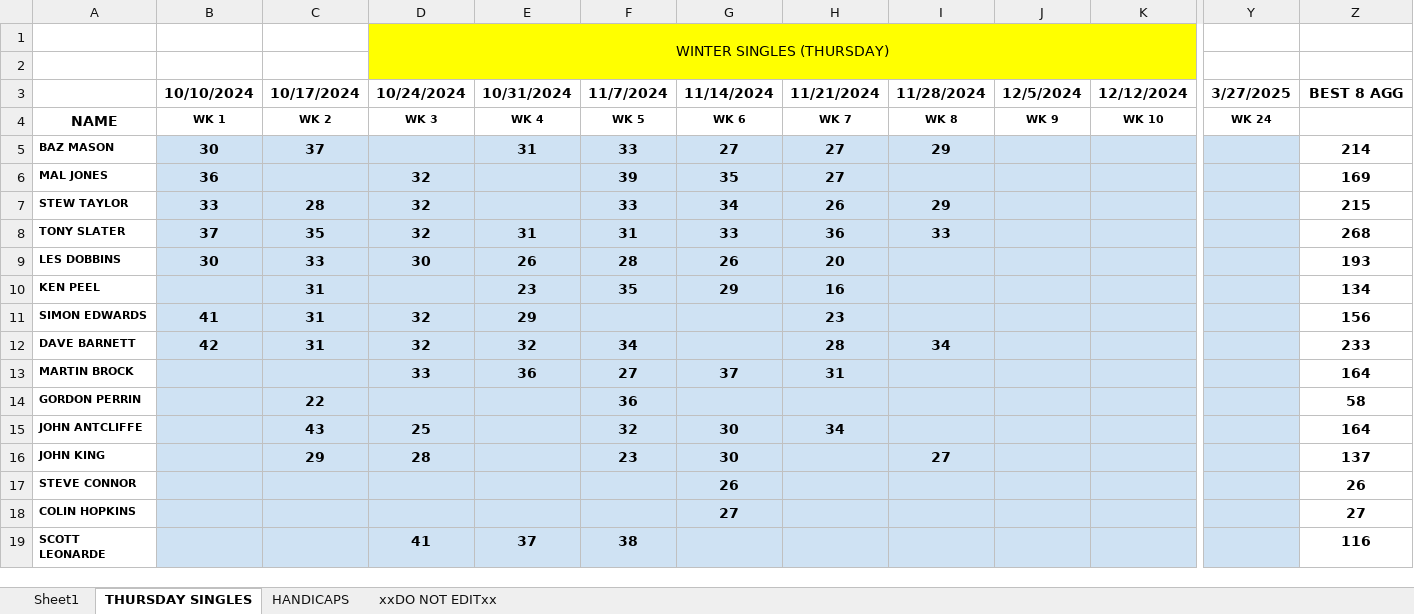
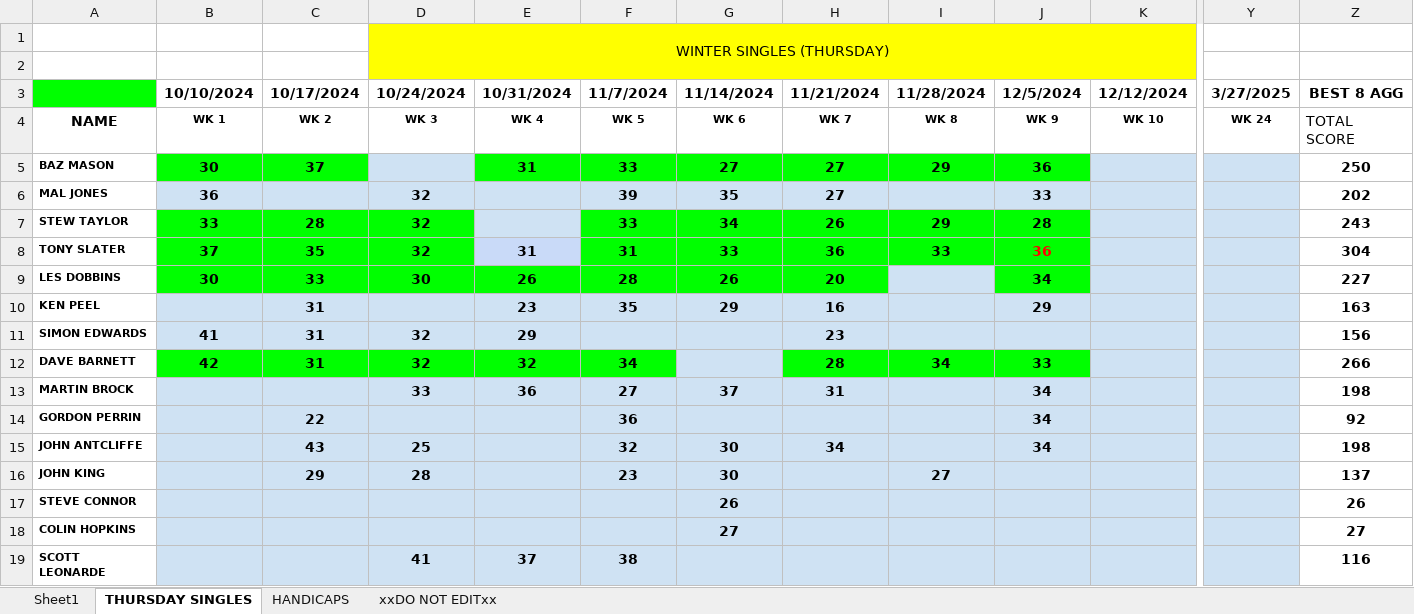
Before and after one commit to stateside2/golf-comp, an Excel workbook: data/WINTER.xlsx, sheet THURSDAY SINGLES, drawn as a sheet; only a part is shown, gaps mark what is left out; values as stored, in another font and other column widths than the file's, no borders; charts and pictures not drawn; the diff names each change by its address in the sheet, - before the commit and + after, or states it on an @@ line.

Commit message:
016 Week 9 data update + avg fix

```diff
--- a/data/WINTER.xlsx (sheet THURSDAY SINGLES)
+++ b/data/WINTER.xlsx (sheet THURSDAY SINGLES)
-A3 fill: none
+A3 fill: #00FF00
-Z4: (empty)
+Z4: TOTAL SCORE
-B5:C5 fill: #CFE2F3
+B5:C5 fill: #00FF00
-E5:J5 fill: #CFE2F3
+E5:J5 fill: #00FF00
-J5: (empty)
+J5: 36
-Z5: 214
+Z5: 250
-J6: (empty)
+J6: 33
-Z6: 169
+Z6: 202
-B7:D8 fill: #CFE2F3
+B7:D8 fill: #00FF00
-F7:J8 fill: #CFE2F3
+F7:J8 fill: #00FF00
-J7: (empty)
+J7: 28
-Z7: 215
+Z7: 243
-J8: (empty)
+J8: 36
-Z8: 268
+Z8: 304
-B9:H9 fill: #CFE2F3
+B9:H9 fill: #00FF00
-J9: (empty)
+J9: 34
-J9 fill: #CFE2F3
+J9 fill: #00FF00
-Z9: 193
+Z9: 227
-J10: (empty)
+J10: 29
-Z10: 134
+Z10: 163
-B12:F12 fill: #CFE2F3
+B12:F12 fill: #00FF00
-H12:J12 fill: #CFE2F3
+H12:J12 fill: #00FF00
-J12: (empty)
+J12: 33
-Z12: 233
+Z12: 266
-J13:J15: (empty)
+J13:J15: 34
-Z13: 164
+Z13: 198
-Z14: 58
+Z14: 92
-Z15: 164
+Z15: 198
```
Also changed, not shown: sheet HANDICAPS, 3 other files.
